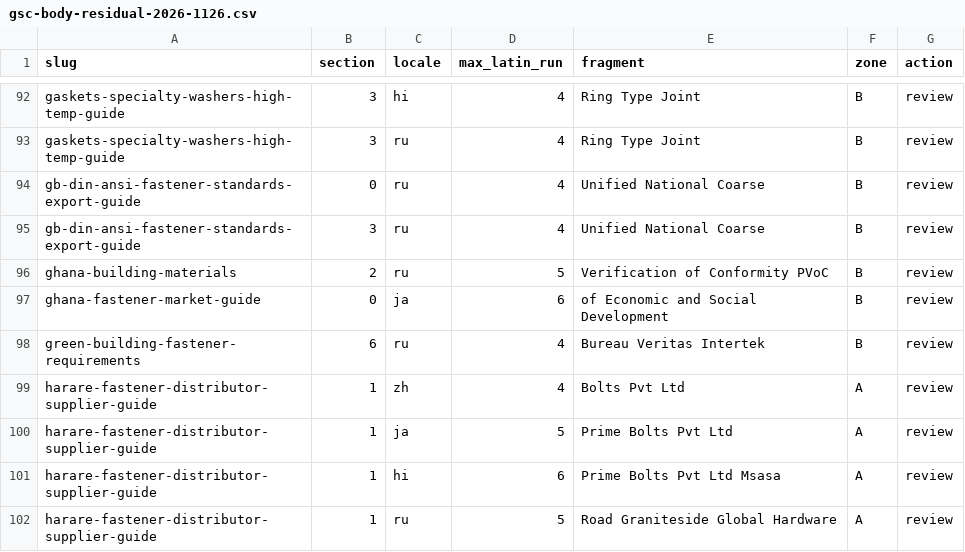
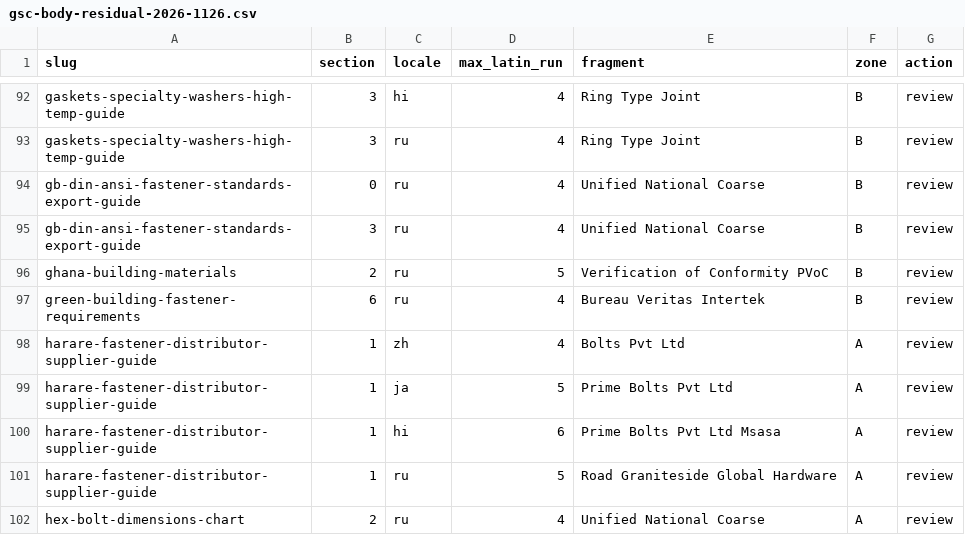
Before and after one commit to ipedmond9951-blip/tradego-fasteners-v2, a CSV file: docs/gsc-body-residual-2026-1126.csv, drawn as a sheet; only a part is shown, gaps mark what is left out; the shorter side is filled out with more unchanged rows; the diff names each change by its address in the sheet, - before the commit and + after, or states it on an @@ line.

Commit message:
docs(T9n-csv): 按 R-T9n 收口磁盘状态重生成 gsc-body-residual-2026-1126.csv

```diff
--- a/docs/gsc-body-residual-2026-1126.csv
+++ b/docs/gsc-body-residual-2026-1126.csv
-row 97: ghana-fastener-market-guide | 0 | ja | 6 | of Economic and Social Development | B | review
```
